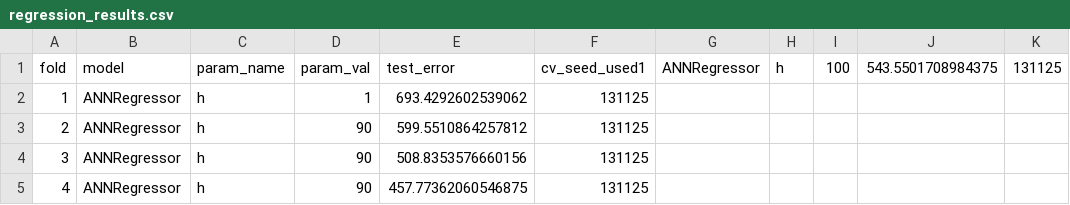
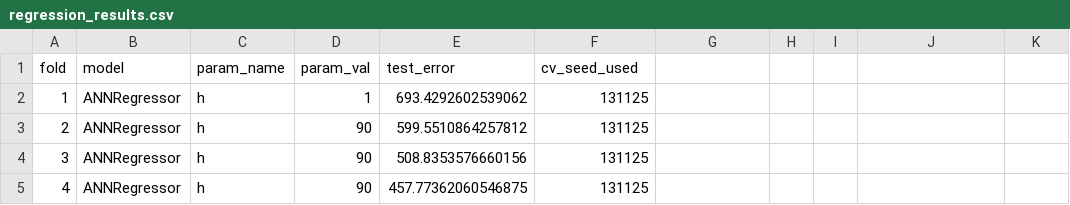
Before and after one commit to krusand/02452-ML-Project, a CSV file: tlcv_results/regression_results.csv, drawn as a sheet; only a part is shown.

```diff
--- a/tlcv_results/regression_results.csv
+++ b/tlcv_results/regression_results.csv
@@ -1,2 +1,2 @@
-fold,model,param_name,param_val,test_error,cv_seed_used1,ANNRegressor,h,100,543.5501708984375,131125
+fold,model,param_name,param_val,test_error,cv_seed_used
 1,ANNRegressor,h,1,693.4292602539062,131125
```
Also changed, not shown: tlcv_results/classification_results.csv.
